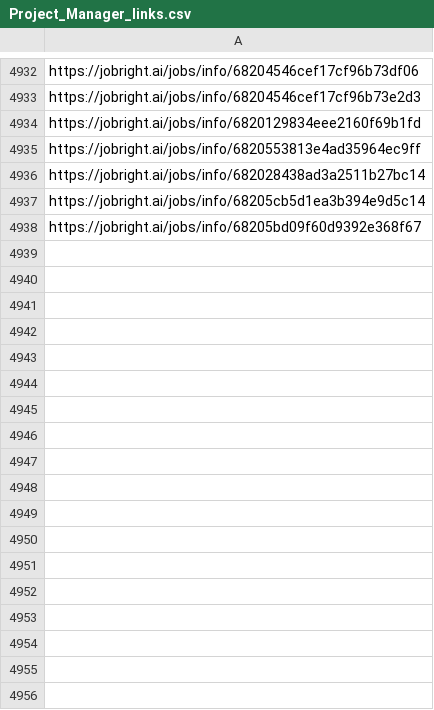
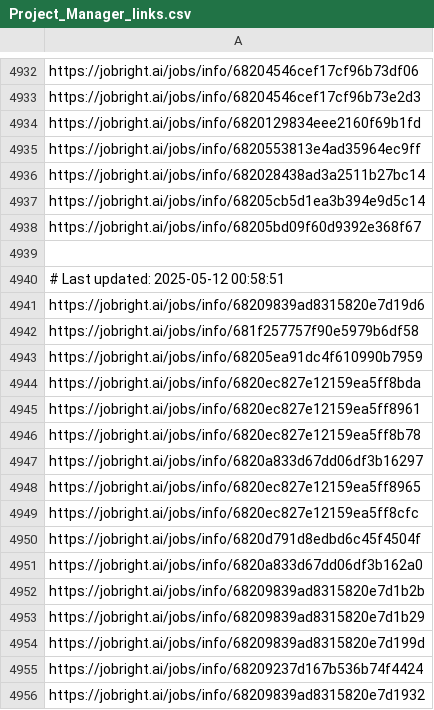
Before and after one commit to Pradeepsingh61/job_DE1, a CSV file: Project_Manager_links.csv, drawn as a sheet; only a part is shown, gaps mark what is left out; the diff names each change by its address in the sheet, - before the commit and + after, or states it on an @@ line.

```diff
--- a/Project_Manager_links.csv
+++ b/Project_Manager_links.csv
+row 4939: (empty)
+row 4940: # Last updated: 2025-05-12 00:58:51
+row 4941: https://jobright.ai/jobs/info/68209839ad8315820e7d19d6
+row 4942: https://jobright.ai/jobs/info/681f257757f90e5979b6df58
+row 4943: https://jobright.ai/jobs/info/68205ea91dc4f610990b7959
+row 4944: https://jobright.ai/jobs/info/6820ec827e12159ea5ff8bda
+row 4945: https://jobright.ai/jobs/info/6820ec827e12159ea5ff8961
+row 4946: https://jobright.ai/jobs/info/6820ec827e12159ea5ff8b78
+row 4947: https://jobright.ai/jobs/info/6820a833d67dd06df3b16297
+row 4948: https://jobright.ai/jobs/info/6820ec827e12159ea5ff8965
+row 4949: https://jobright.ai/jobs/info/6820ec827e12159ea5ff8cfc
+row 4950: https://jobright.ai/jobs/info/6820d791d8edbd6c45f4504f
+row 4951: https://jobright.ai/jobs/info/6820a833d67dd06df3b162a0
+row 4952: https://jobright.ai/jobs/info/68209839ad8315820e7d1b2b
+row 4953: https://jobright.ai/jobs/info/68209839ad8315820e7d1b29
+row 4954: https://jobright.ai/jobs/info/68209839ad8315820e7d199d
+row 4955: https://jobright.ai/jobs/info/68209237d167b536b74f4424
+row 4956: https://jobright.ai/jobs/info/68209839ad8315820e7d1932
```
Also changed, not shown: Education_and_Training_links.csv, Human_Resources_links.csv, 28 other files.
